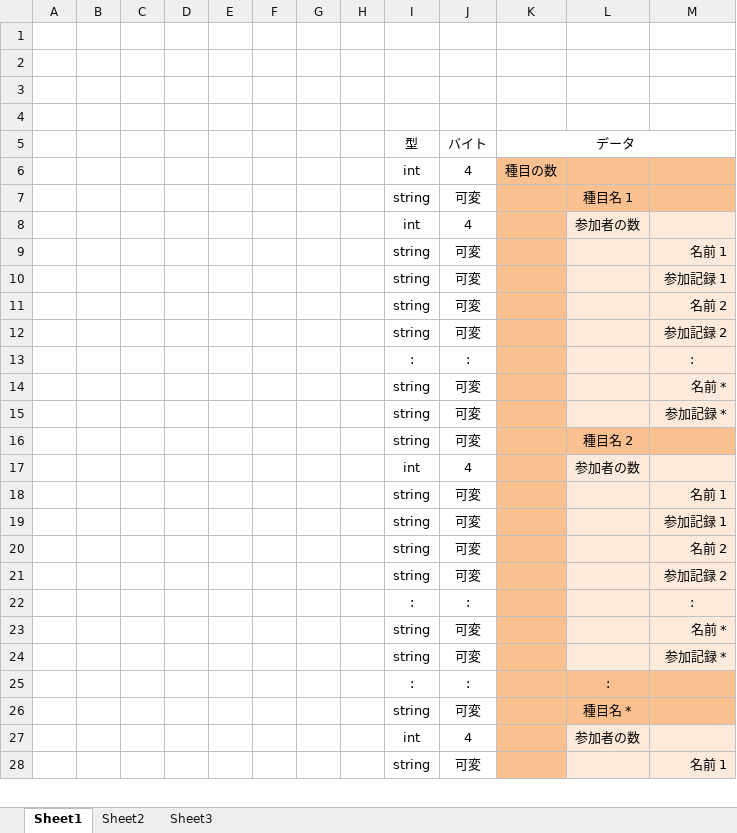
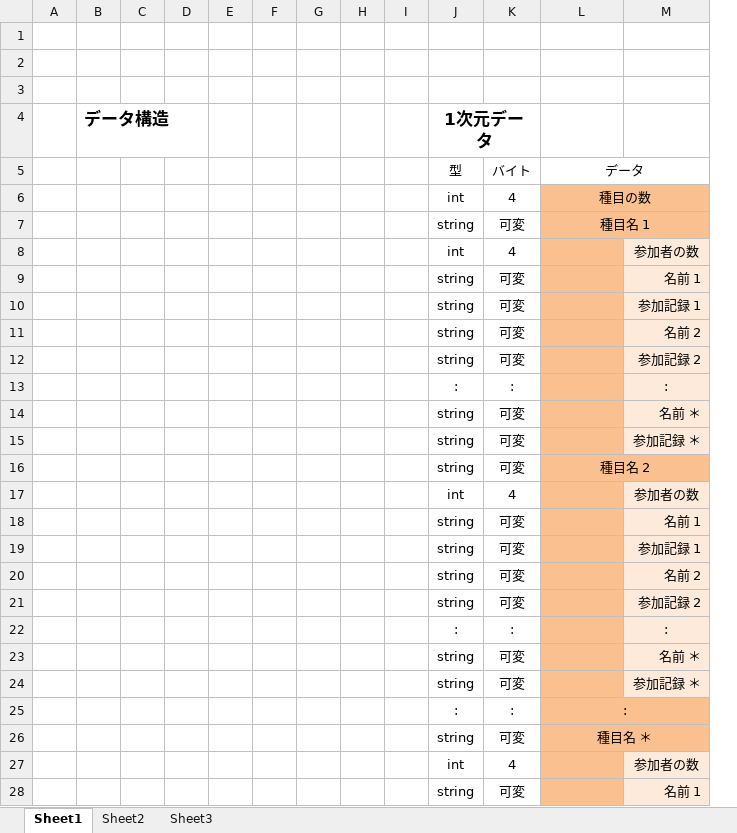
Before and after one commit to hukusuke1007/Design, an Excel workbook: ExDataStructure.xlsx, sheet Sheet1, drawn as a sheet; only a part is shown; values as stored, in another font and other column widths than the file's, no borders; charts and pictures not drawn; removed rows and columns are numbered as before the commit, all else as after; the diff covers the shown part only; the diff names each change by its address in the sheet, - before the commit and + after, or states it on an @@ line.

Commit message:
Updated

```diff
--- a/ExDataStructure.xlsx (sheet Sheet1)
+++ b/ExDataStructure.xlsx (sheet Sheet1)
+column I, empty
-column K, rows 5-6: データ | 種目の数
-row 4: (empty)
+row 4:  | データ構造 |  |  |  |  |  |  |  | 1次元データ
+J4:K4 merged
-L5: (empty)
+L5: データ
+L5:M5 merged
-L6: (empty)
+L6: 種目の数
+L6:M6 merged
-M6:M7 fill: #FAC090
+M6:M7 fill: none
+L7:M7 merged
-L8: 参加者の数
+L8: (empty)
-L8:L15 fill: #FDEADA
+L8:L15 fill: #FAC090
-M8: (empty)
+M8: 参加者の数
-M14: 名前 *
+M14: 名前 ＊
-M15: 参加記録 *
+M15: 参加記録 ＊
+L16:M16 merged
-M16 fill: #FAC090
+M16 fill: none
-L17: 参加者の数
+L17: (empty)
-L17:L24 fill: #FDEADA
+L17:L24 fill: #FAC090
-M17: (empty)
+M17: 参加者の数
-M23: 名前 *
+M23: 名前 ＊
-M24: 参加記録 *
+M24: 参加記録 ＊
+L25:M25 merged
-M25:M26 fill: #FAC090
+M25:M26 fill: none
-L26: 種目名 *
+L26: 種目名 ＊
+L26:M26 merged
-L27: 参加者の数
+L27: (empty)
-L27:L28 fill: #FDEADA
+L27:L28 fill: #FAC090
-M27: (empty)
+M27: 参加者の数
```
Also changed, not shown: 2 edited cells and cell formats elsewhere in this sheet, charts or pictures.
